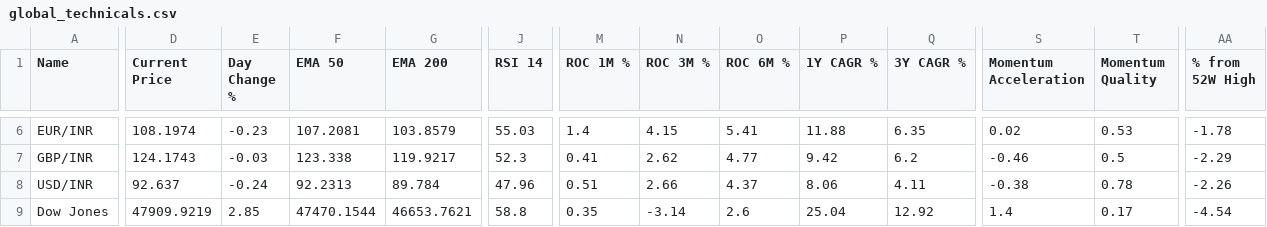
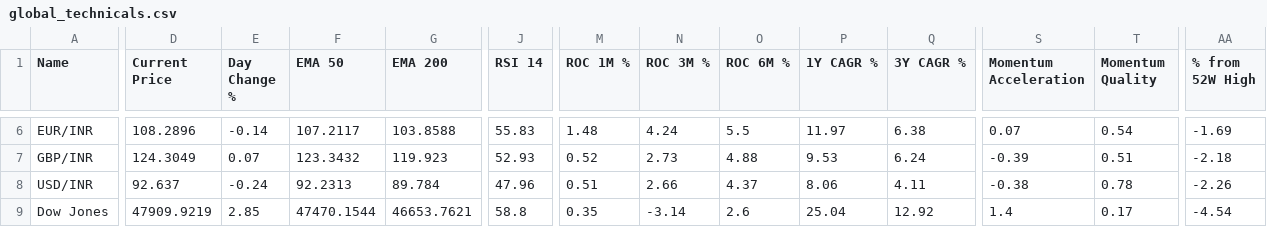
Before and after one commit to deeprohra23-gif/alphascope, a CSV file: data/global_technicals.csv, drawn as a sheet; only a part is shown, gaps mark what is left out; the diff covers the shown part only; the diff names each change by its address in the sheet, - before the commit and + after, or states it on an @@ line.

```diff
--- a/data/global_technicals.csv
+++ b/data/global_technicals.csv
-D6 (Current Price): 108.1974
+D6 (Current Price): 108.2896
-E6 (Day Change %): -0.23
+E6 (Day Change %): -0.14
-F6 (EMA 50): 107.2081
+F6 (EMA 50): 107.2117
-G6 (EMA 200): 103.8579
+G6 (EMA 200): 103.8588
-J6 (RSI 14): 55.03
+J6 (RSI 14): 55.83
-M6 (ROC 1M %): 1.4
+M6 (ROC 1M %): 1.48
-N6 (ROC 3M %): 4.15
+N6 (ROC 3M %): 4.24
-O6 (ROC 6M %): 5.41
+O6 (ROC 6M %): 5.5
-P6 (1Y CAGR %): 11.88
+P6 (1Y CAGR %): 11.97
-Q6 (3Y CAGR %): 6.35
+Q6 (3Y CAGR %): 6.38
-S6 (Momentum Acceleration): 0.02
+S6 (Momentum Acceleration): 0.07
-T6 (Momentum Quality): 0.53
+T6 (Momentum Quality): 0.54
-AA6 (% from 52W High): -1.78
+AA6 (% from 52W High): -1.69
-D7 (Current Price): 124.1743
+D7 (Current Price): 124.3049
-E7 (Day Change %): -0.03
+E7 (Day Change %): 0.07
-F7 (EMA 50): 123.338
+F7 (EMA 50): 123.3432
-G7 (EMA 200): 119.9217
+G7 (EMA 200): 119.923
-J7 (RSI 14): 52.3
+J7 (RSI 14): 52.93
-M7 (ROC 1M %): 0.41
+M7 (ROC 1M %): 0.52
-N7 (ROC 3M %): 2.62
+N7 (ROC 3M %): 2.73
-O7 (ROC 6M %): 4.77
+O7 (ROC 6M %): 4.88
-P7 (1Y CAGR %): 9.42
+P7 (1Y CAGR %): 9.53
-Q7 (3Y CAGR %): 6.2
+Q7 (3Y CAGR %): 6.24
-S7 (Momentum Acceleration): -0.46
+S7 (Momentum Acceleration): -0.39
-T7 (Momentum Quality): 0.5
+T7 (Momentum Quality): 0.51
-AA7 (% from 52W High): -2.29
+AA7 (% from 52W High): -2.18
```
Also changed, not shown: 77 edited cells elsewhere in this file, data/technicals.csv.
